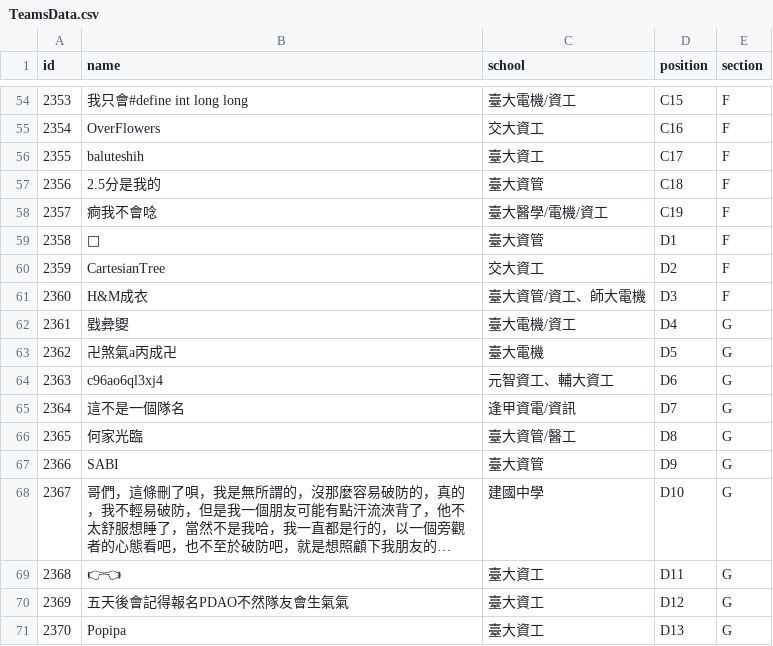
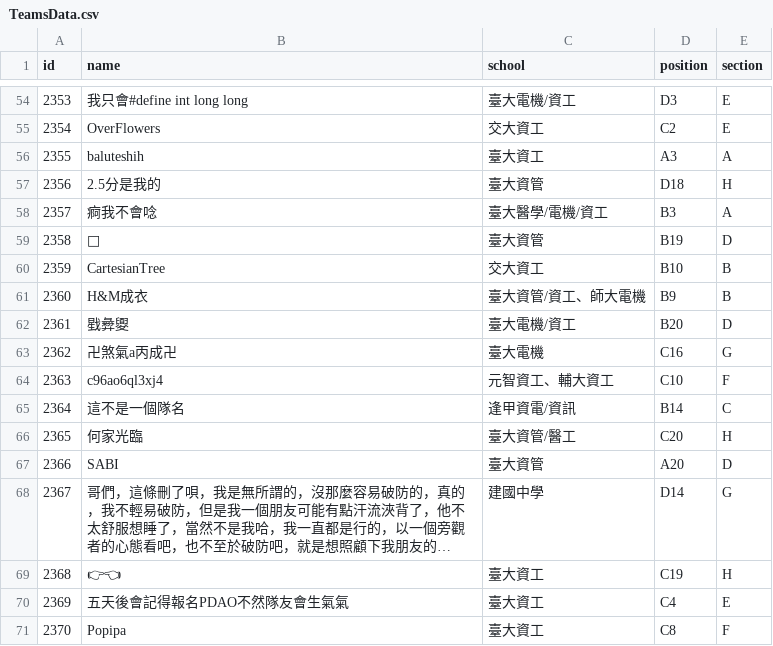
Before and after one commit to eric2969/pdao_scoreboard, a CSV file: BuildTool/TeamsData.csv, drawn as a sheet; only a part is shown, gaps mark what is left out; long unchanged cells end in …; the diff covers the shown part only; the diff names each change by its address in the sheet, - before the commit and + after, or states it on an @@ line.

```diff
--- a/BuildTool/TeamsData.csv
+++ b/BuildTool/TeamsData.csv
-D54 (position): C15
+D54 (position): D3
-E54:E55 (section): F
+E54:E55 (section): E
-D55 (position): C16
+D55 (position): C2
-D56 (position): C17
+D56 (position): A3
-E56 (section): F
+E56 (section): A
-D57 (position): C18
+D57 (position): D18
-E57 (section): F
+E57 (section): H
-D58 (position): C19
+D58 (position): B3
-E58 (section): F
+E58 (section): A
-D59 (position): D1
+D59 (position): B19
-E59 (section): F
+E59 (section): D
-D60 (position): D2
+D60 (position): B10
-E60:E61 (section): F
+E60:E61 (section): B
-D61 (position): D3
+D61 (position): B9
-D62 (position): D4
+D62 (position): B20
-E62 (section): G
+E62 (section): D
-D63 (position): D5
+D63 (position): C16
-D64 (position): D6
+D64 (position): C10
-E64 (section): G
+E64 (section): F
-D65 (position): D7
+D65 (position): B14
-E65 (section): G
+E65 (section): C
-D66 (position): D8
+D66 (position): C20
-E66 (section): G
+E66 (section): H
-D67 (position): D9
+D67 (position): A20
-E67 (section): G
+E67 (section): D
-D68 (position): D10
+D68 (position): D14
-D69 (position): D11
+D69 (position): C19
-E69 (section): G
+E69 (section): H
-D70 (position): D12
+D70 (position): C4
-E70 (section): G
+E70 (section): E
-D71 (position): D13
+D71 (position): C8
-E71 (section): G
+E71 (section): F
```
Also changed, not shown: 1 added row and 128 edited cells elsewhere in this file, 1 other file.
